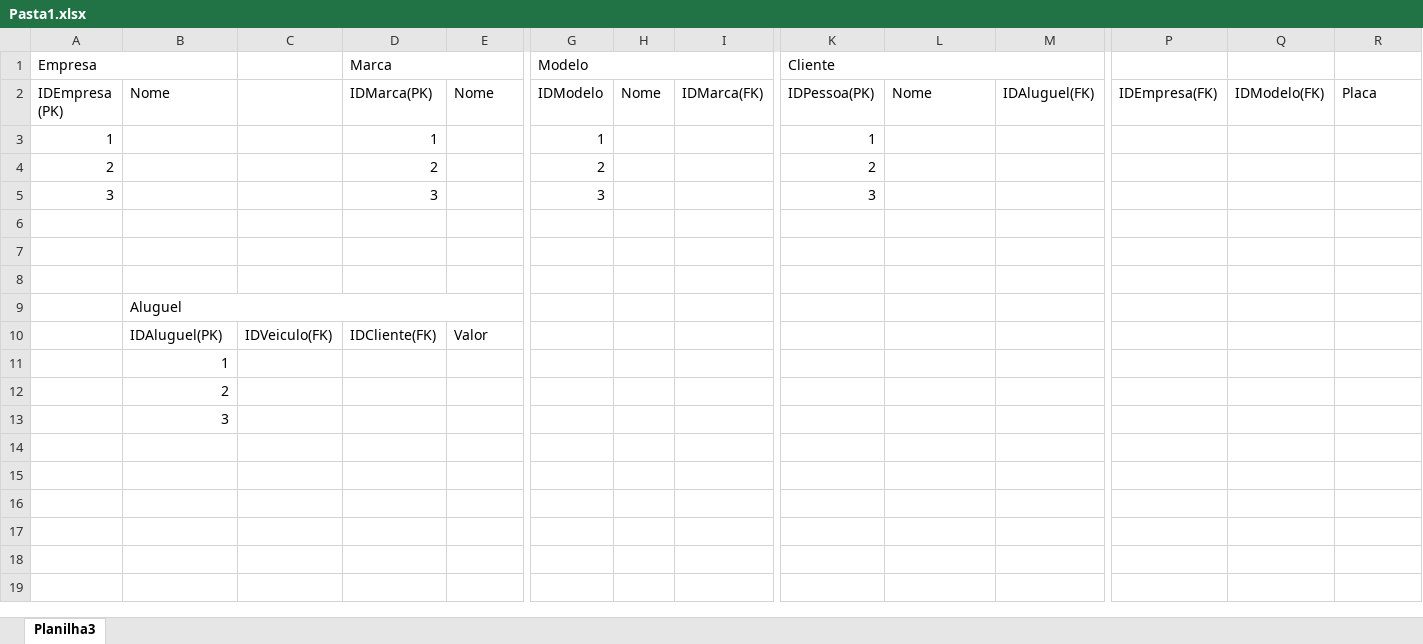
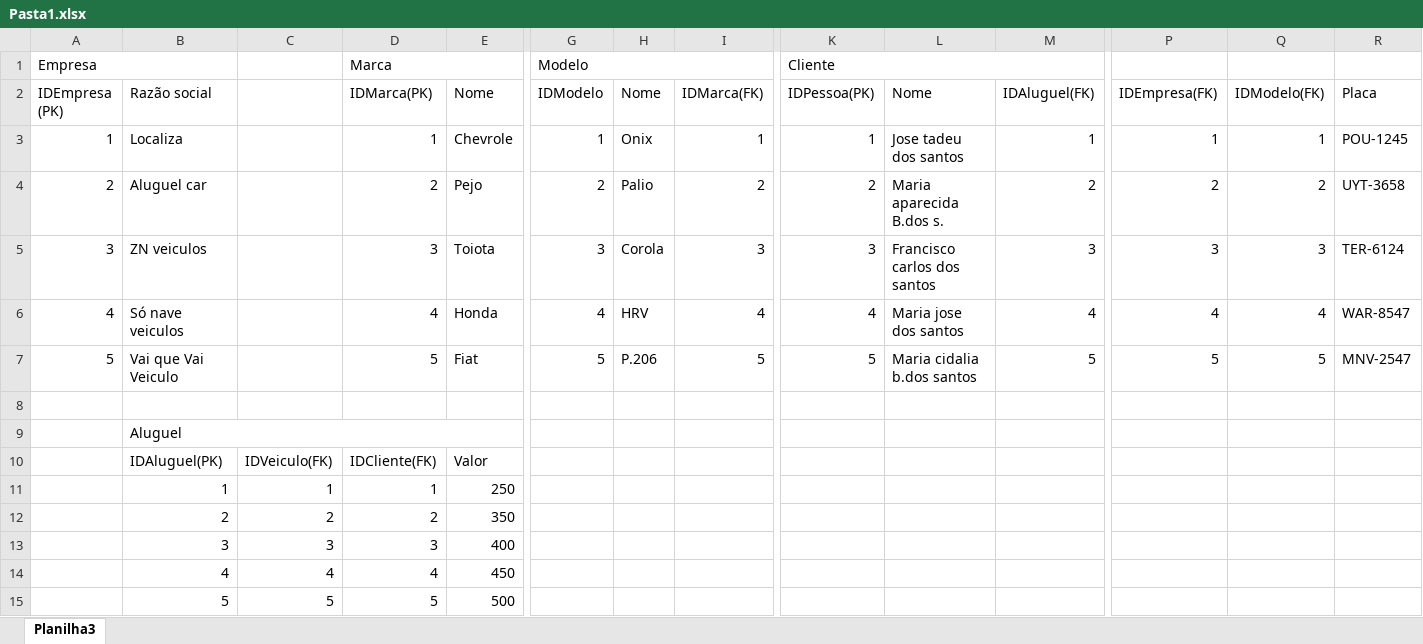
Before and after one commit to josejbl/sprint-1bd-Exercicios, an Excel workbook: 1.2-exercicio-locadora/Pasta1.xlsx, sheet Planilha3, drawn as a sheet; only a part is shown, gaps mark what is left out; values as stored, in another font and other column widths than the file's, no cell formats; removed rows and columns are numbered as before the commit, all else as after; rows hold the shown columns only; the diff names each change by its address in the sheet, - before the commit and + after, or states it on an @@ line.

Commit message:
Correção dos exercicios

```diff
--- a/1.2-exercicio-locadora/Pasta1.xlsx (sheet Planilha3)
+++ b/1.2-exercicio-locadora/Pasta1.xlsx (sheet Planilha3)
-B2: Nome
+B2: Razão social
-B3 (Razão social): (empty)
+B3 (Razão social): Localiza
-E3 (Nome): (empty)
+E3 (Nome): Chevrole
-H3 (Nome): (empty)
+H3 (Nome): Onix
-I3 (IDMarca(FK)): (empty)
+I3 (IDMarca(FK)): 1
-L3 (Nome): (empty)
+L3 (Nome): Jose tadeu dos santos
-M3 (IDAluguel(FK)): (empty)
+M3 (IDAluguel(FK)): 1
-P3 (IDEmpresa(FK)): (empty)
+P3 (IDEmpresa(FK)): 1
-Q3 (IDModelo(FK)): (empty)
+Q3 (IDModelo(FK)): 1
-R3 (Placa): (empty)
+R3 (Placa): POU-1245
-B4 (Razão social): (empty)
+B4 (Razão social): Aluguel car
-E4 (Nome): (empty)
+E4 (Nome): Pejo
-H4 (Nome): (empty)
+H4 (Nome): Palio
-I4 (IDMarca(FK)): (empty)
+I4 (IDMarca(FK)): 2
-L4 (Nome): (empty)
+L4 (Nome): Maria aparecida B.dos s.
-M4 (IDAluguel(FK)): (empty)
+M4 (IDAluguel(FK)): 2
-P4 (IDEmpresa(FK)): (empty)
+P4 (IDEmpresa(FK)): 2
-Q4 (IDModelo(FK)): (empty)
+Q4 (IDModelo(FK)): 2
-R4 (Placa): (empty)
+R4 (Placa): UYT-3658
-B5 (Razão social): (empty)
+B5 (Razão social): ZN veiculos
-E5 (Nome): (empty)
+E5 (Nome): Toiota
-H5 (Nome): (empty)
+H5 (Nome): Corola
-I5 (IDMarca(FK)): (empty)
+I5 (IDMarca(FK)): 3
-L5 (Nome): (empty)
+L5 (Nome): Francisco carlos dos santos
-M5 (IDAluguel(FK)): (empty)
+M5 (IDAluguel(FK)): 3
-P5 (IDEmpresa(FK)): (empty)
+P5 (IDEmpresa(FK)): 3
-Q5 (IDModelo(FK)): (empty)
+Q5 (IDModelo(FK)): 3
-R5 (Placa): (empty)
+R5 (Placa): TER-6124
-row 6: (empty)
+row 6: 4 | Só nave veiculos |  | 4 | Honda | 4 | HRV | 4 | 4 | Maria jose dos santos | 4 | 4 | 4 | WAR-8547
-row 7: (empty)
+row 7: 5 | Vai que Vai Veiculo |  | 5 | Fiat | 5 | P.206 | 5 | 5 | Maria cidalia b.dos santos | 5 | 5 | 5 | MNV-2547
-row 11:  | 1
-row 12:  | 2
-row 13:  | 3
+row 11:  | 1 | 1 | 1 | 250
+row 12:  | 2 | 2 | 2 | 350
+row 13:  | 3 | 3 | 3 | 400
+row 14:  | 4 | 4 | 4 | 450
+row 15:  | 5 | 5 | 5 | 500
```
Also changed, not shown: cell formats, 1.0-exercicio-filmes/Pasta1.xlsx, 17 other files.
